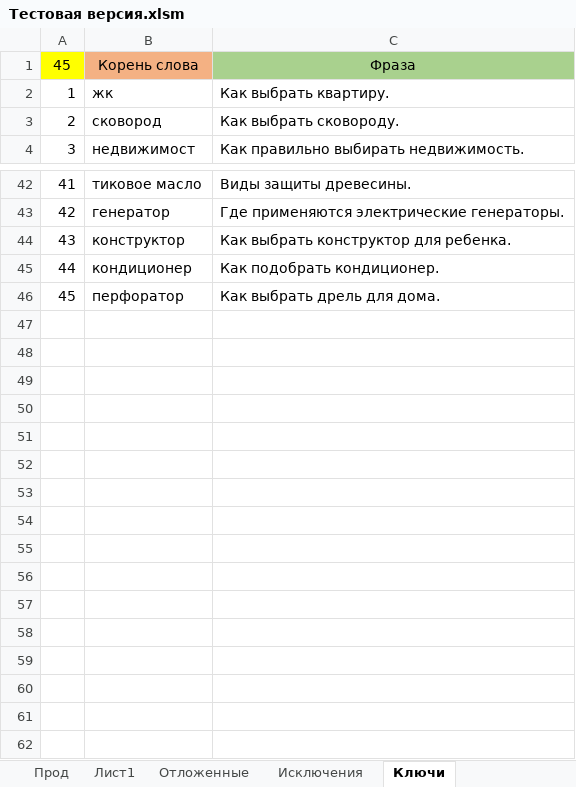
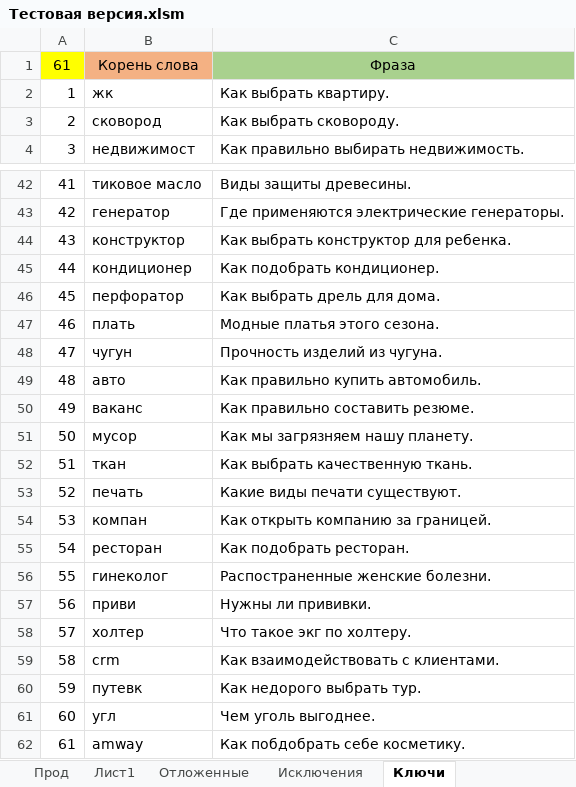
Before and after one commit to Goodron1981/MyMacros-master, an Excel workbook: Тестовая версия.xlsm, sheet Ключи, drawn as a sheet; only a part is shown, gaps mark what is left out; values as stored, in another font and other column widths than the file's, no borders; the diff names each change by its address in the sheet, - before the commit and + after, or states it on an @@ line.

```diff
--- a/Тестовая версия.xlsm (sheet Ключи)
+++ b/Тестовая версия.xlsm (sheet Ключи)
@@ column A renumbered in row 1 @@
+row 47: 46 | плать | Модные платья этого сезона.
+row 48: 47 | чугун | Прочность изделий из чугуна.
+row 49: 48 | авто | Как правильно купить автомобиль.
+row 50: 49 | ваканс | Как правильно составить резюме.
+row 51: 50 | мусор | Как мы загрязняем нашу планету.
+row 52: 51 | ткан | Как выбрать качественную ткань.
+row 53: 52 | печать | Какие виды печати существуют.
+row 54: 53 | компан | Как открыть компанию за границей.
+row 55: 54 | ресторан | Как подобрать ресторан.
+row 56: 55 | гинеколог | Распостраненные женские болезни.
+row 57: 56 | приви | Нужны ли прививки.
+row 58: 57 | холтер | Что такое экг по холтеру.
+row 59: 58 | crm | Как взаимодействовать с клиентами.
+row 60: 59 | путевк | Как недорого выбрать тур.
+row 61: 60 | угл | Чем уголь выгоднее.
+row 62: 61 | amway | Как побдобрать себе косметику.
```
Also changed, not shown: Test.xlsm.
